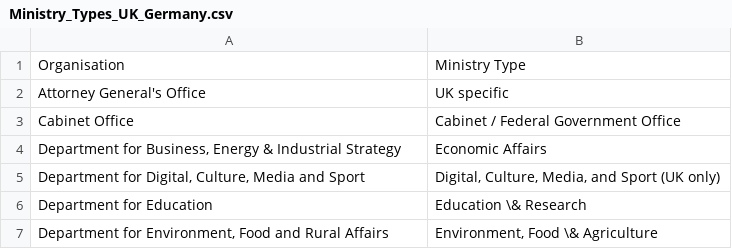
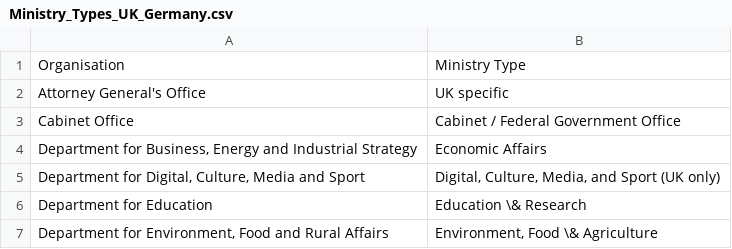
Before and after one commit to MaximilianKupi/agile-in-government, a CSV file: Code/3_Data_Analysis/Ministry_Types_UK_Germany.csv, drawn as a sheet; only a part is shown.

Commit message:
analysis of intra country comparison without entries from national archives

```diff
--- a/Code/3_Data_Analysis/Ministry_Types_UK_Germany.csv
+++ b/Code/3_Data_Analysis/Ministry_Types_UK_Germany.csv
@@ -3,3 +3,3 @@ Attorney General's Office,UK specific
 Cabinet Office,Cabinet / Federal Government Office
-"Department for Business, Energy & Industrial Strategy",Economic Affairs
+"Department for Business, Energy and Industrial Strategy",Economic Affairs
 "Department for Digital, Culture, Media and Sport","Digital, Culture, Media, and Sport (UK only)"
```
Also changed, not shown: 8 other files.
